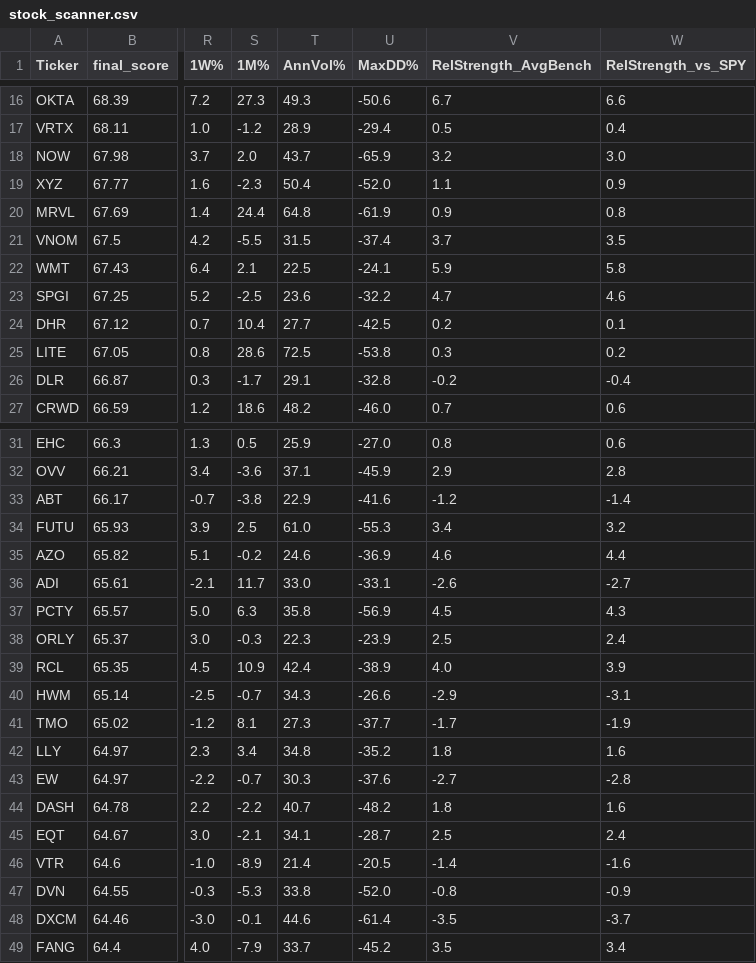
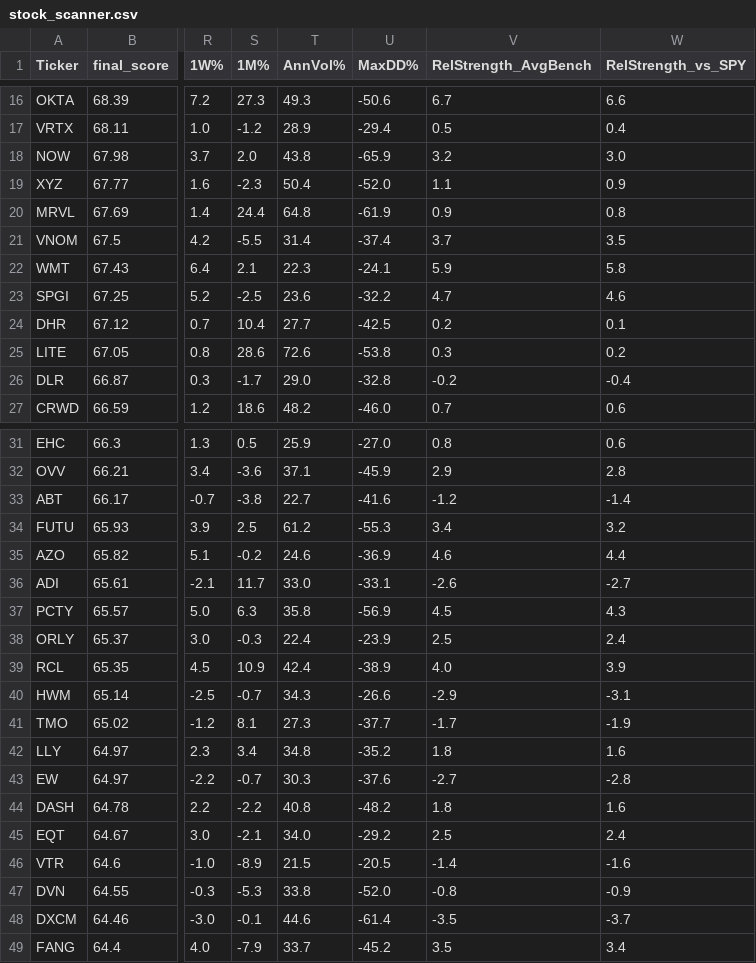
Before and after one commit to 1155125384/scanner_stock, a CSV file: stock_scanner.csv, drawn as a sheet; only a part is shown, gaps mark what is left out; the diff covers the shown part only; the diff names each change by its address in the sheet, - before the commit and + after, or states it on an @@ line.

```diff
--- a/stock_scanner.csv
+++ b/stock_scanner.csv
-T18 (AnnVol%): 43.7
+T18 (AnnVol%): 43.8
-T21 (AnnVol%): 31.5
+T21 (AnnVol%): 31.4
-T22 (AnnVol%): 22.5
+T22 (AnnVol%): 22.3
-T25 (AnnVol%): 72.5
+T25 (AnnVol%): 72.6
-T26 (AnnVol%): 29.1
+T26 (AnnVol%): 29.0
-T33 (AnnVol%): 22.9
+T33 (AnnVol%): 22.7
-T34 (AnnVol%): 61.0
+T34 (AnnVol%): 61.2
-T38 (AnnVol%): 22.3
+T38 (AnnVol%): 22.4
-T44 (AnnVol%): 40.7
+T44 (AnnVol%): 40.8
-T45 (AnnVol%): 34.1
+T45 (AnnVol%): 34.0
-U45 (MaxDD%): -28.7
+U45 (MaxDD%): -29.2
-T46 (AnnVol%): 21.4
+T46 (AnnVol%): 21.5
```
Also changed, not shown: 1 added row, 1 removed row and 33 edited cells elsewhere in this file.
